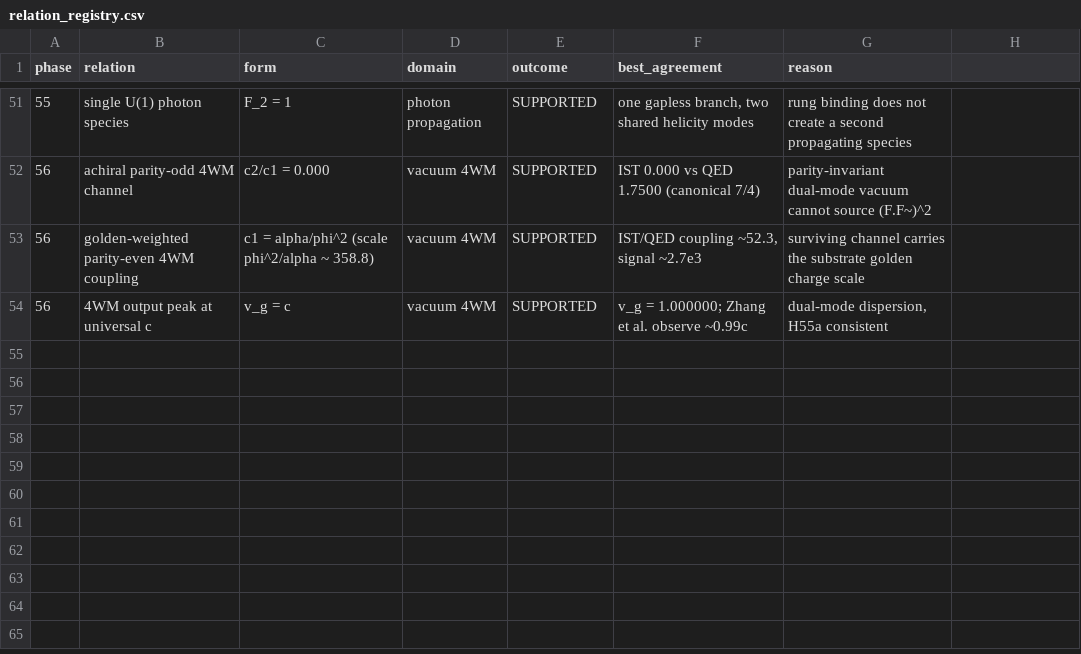
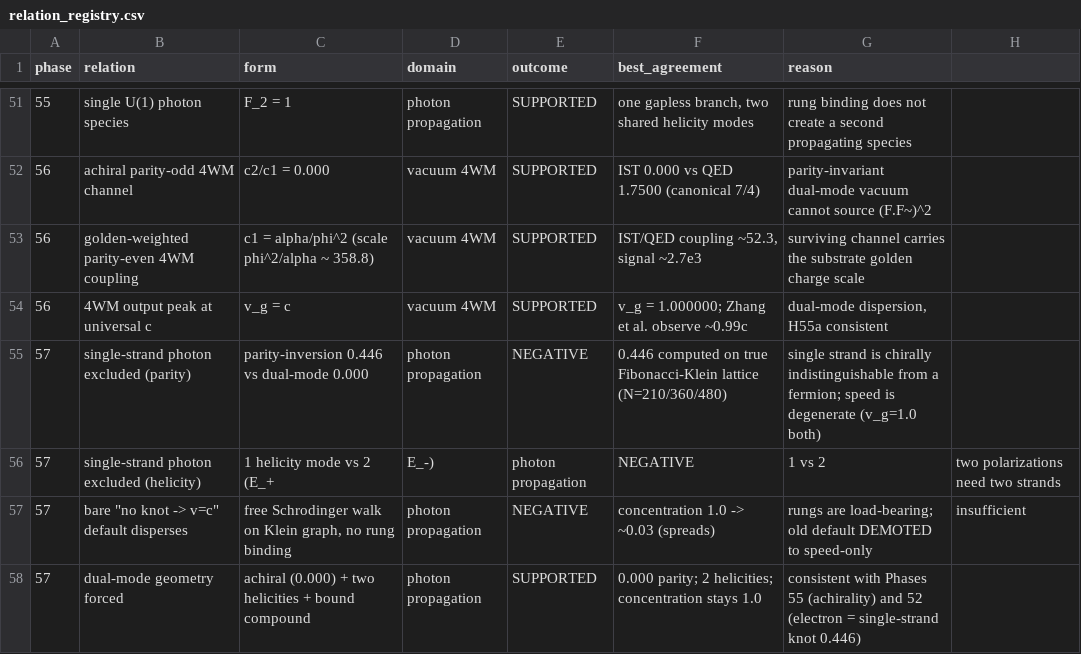
Before and after one commit to MaryTheadoor/IST-workspace-, a CSV file: code/outputs/phase54/relation_registry.csv, drawn as a sheet; only a part is shown, gaps mark what is left out.

Commit message:
docs: sync phase map with Phase 57 (single-strand photon excluded, dual-mode forced; registry now 56 relations, paper v2.6)

```diff
--- a/code/outputs/phase54/relation_registry.csv
+++ b/code/outputs/phase54/relation_registry.csv
@@ -54 +54,5 @@ phase,relation,form,domain,outcome,best_agreement,reason
 56,4WM output peak at universal c,v_g = c,vacuum 4WM,SUPPORTED,v_g = 1.000000; Zhang et al. observe ~0.99c,"dual-mode dispersion, H55a consistent"
+57,single-strand photon excluded (parity),"parity-inversion 0.446 vs dual-mode 0.000",photon propagation,NEGATIVE,"0.446 computed on true Fibonacci-Klein lattice (N=210/360/480)",single strand is chirally indistinguishable from a fermion; speed is degenerate (v_g=1.0 both)
+57,single-strand photon excluded (helicity),1 helicity mode vs 2 (E_+, E_-),photon propagation,NEGATIVE,1 vs 2,two polarizations need two strands
+57,bare "no knot -> v=c" default disperses,"free Schrodinger walk on Klein graph, no rung binding",photon propagation,NEGATIVE,"concentration 1.0 -> ~0.03 (spreads)",rungs are load-bearing; old default DEMOTED to speed-only, insufficient
+57,dual-mode geometry forced,"achiral (0.000) + two helicities + bound compound",photon propagation,SUPPORTED,0.000 parity; 2 helicities; concentration stays 1.0,consistent with Phases 55 (achirality) and 52 (electron = single-strand knot 0.446)
```
Also changed, not shown: 5 other files.
